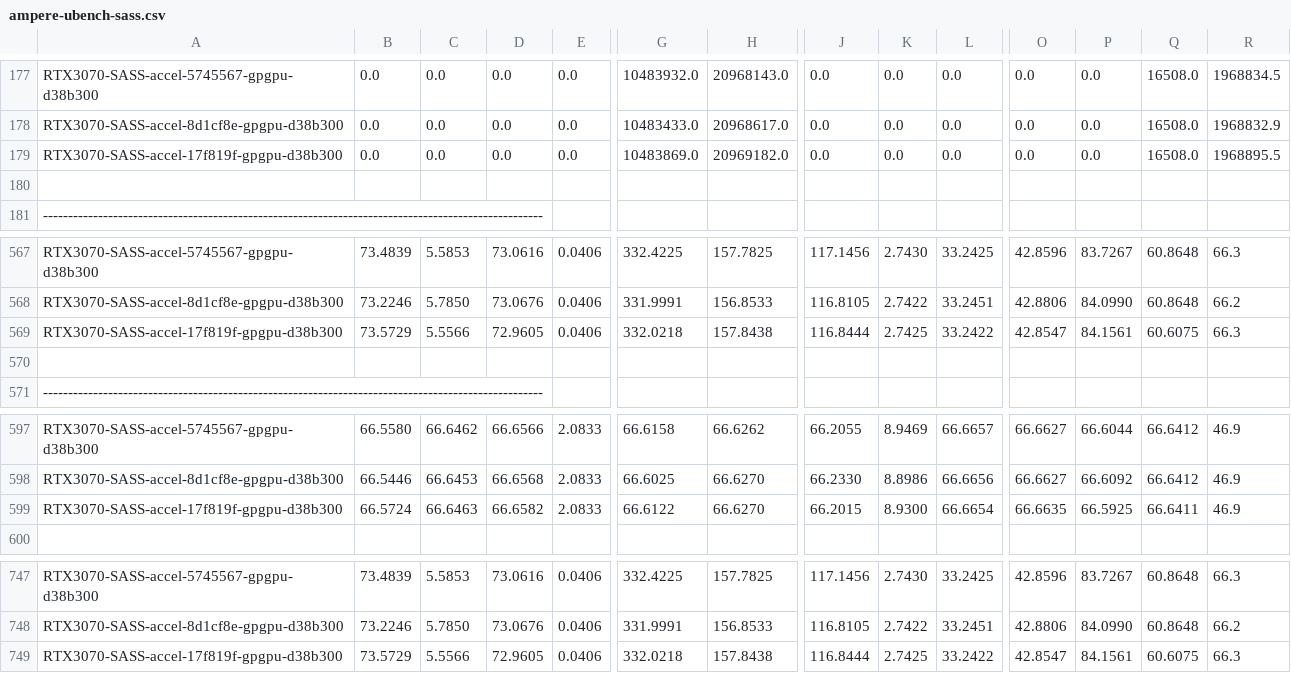
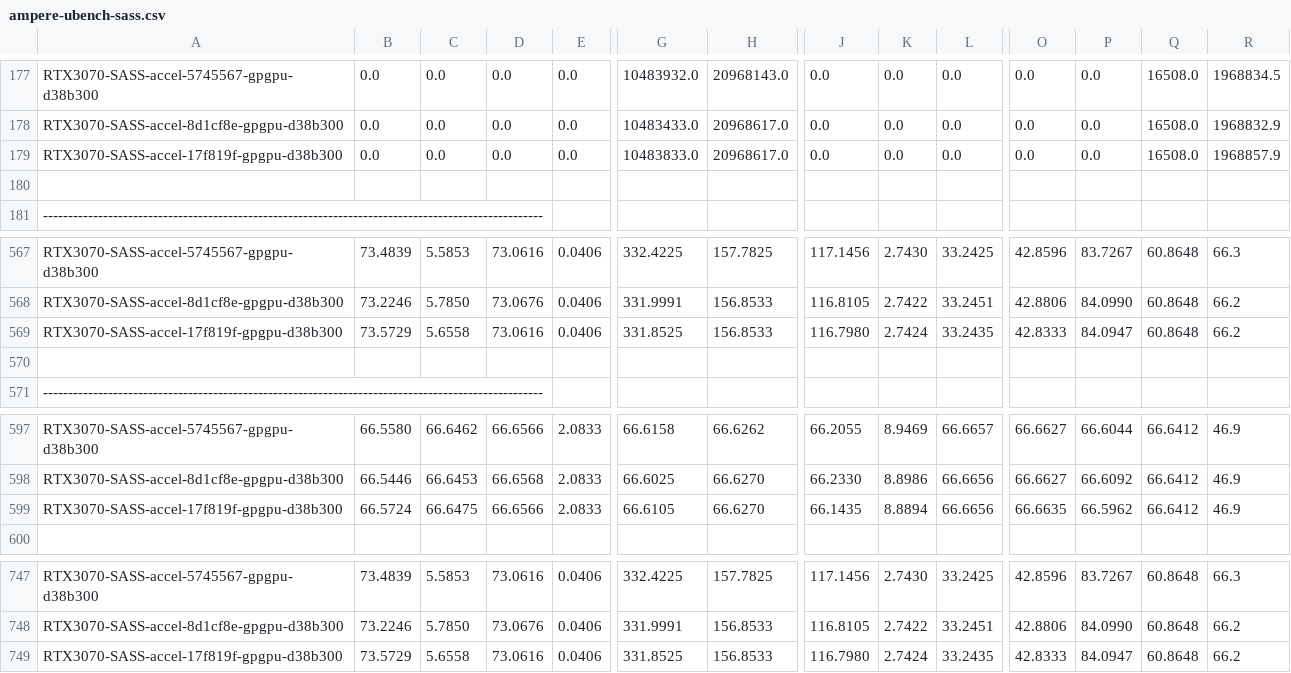
Before and after one commit to accel-sim/statistics-archive, a CSV file: ubench/ampere-ubench-sass.csv, drawn as a sheet; only a part is shown, gaps mark what is left out; the diff covers the shown part only; the diff names each change by its address in the sheet, - before the commit and + after, or states it on an @@ line.

```diff
--- a/ubench/ampere-ubench-sass.csv
+++ b/ubench/ampere-ubench-sass.csv
-G179: 10483869.0
+G179: 10483833.0
-H179: 20969182.0
+H179: 20968617.0
-R179: 1968895.5
+R179: 1968857.9
-C569: 5.5566
+C569: 5.6558
-D569: 72.9605
+D569: 73.0616
-G569: 332.0218
+G569: 331.8525
-H569: 157.8438
+H569: 156.8533
-J569: 116.8444
+J569: 116.7980
-K569: 2.7425
+K569: 2.7424
-L569: 33.2422
+L569: 33.2435
-O569: 42.8547
+O569: 42.8333
-P569: 84.1561
+P569: 84.0947
-Q569: 60.6075
+Q569: 60.8648
-R569: 66.3
+R569: 66.2
-C599: 66.6463
+C599: 66.6475
-D599: 66.6582
+D599: 66.6566
-G599: 66.6122
+G599: 66.6105
-J599: 66.2015
+J599: 66.1435
-K599: 8.9300
+K599: 8.8894
-L599: 66.6654
+L599: 66.6656
-P599: 66.5925
+P599: 66.5962
-Q599: 66.6411
+Q599: 66.6412
-C749: 5.5566
+C749: 5.6558
-D749: 72.9605
+D749: 73.0616
-G749: 332.0218
+G749: 331.8525
-H749: 157.8438
+H749: 156.8533
-J749: 116.8444
+J749: 116.7980
-K749: 2.7425
+K749: 2.7424
-L749: 33.2422
+L749: 33.2435
-O749: 42.8547
+O749: 42.8333
-P749: 84.1561
+P749: 84.0947
-Q749: 60.6075
+Q749: 60.8648
-R749: 66.3
+R749: 66.2
```
Also changed, not shown: 4 added rows, 4 removed rows and 17 edited cells elsewhere in this file, ubench/turing-ubench-sass.csv, ubench/v100-ubench-sass.csv.
